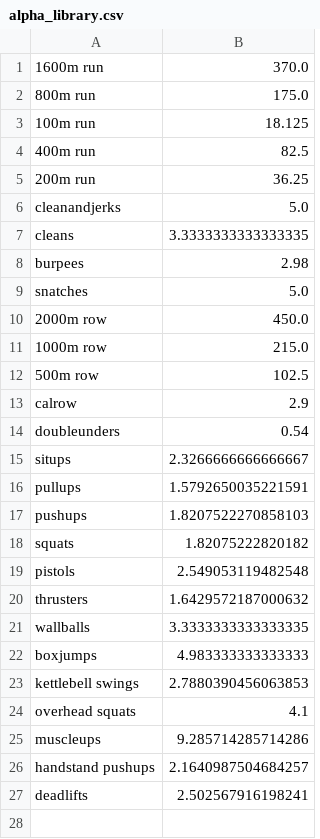
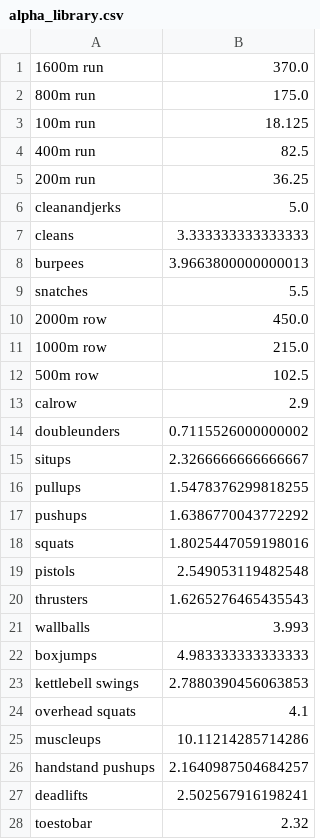
Before and after one commit to mikeyling18/CrossFit-Predictor, a CSV file: Data/alpha_library.csv, drawn as a sheet.

```diff
--- a/Data/alpha_library.csv
+++ b/Data/alpha_library.csv
@@ -6,5 +6,5 @@
 cleanandjerks, 5.0
-cleans, 3.3333333333333335
-burpees, 2.98
-snatches, 5.0
+cleans, 3.333333333333333
+burpees, 3.9663800000000013
+snatches, 5.5
 2000m row, 450.0
@@ -13,10 +13,10 @@ snatches, 5.0
 calrow, 2.9
-doubleunders, 0.54
+doubleunders, 0.7115526000000002
 situps, 2.3266666666666667
-pullups, 1.5792650035221591
-pushups, 1.8207522270858103
-squats, 1.82075222820182
+pullups, 1.5478376299818255
+pushups, 1.6386770043772292
+squats, 1.8025447059198016
 pistols, 2.549053119482548
-thrusters, 1.6429572187000632
-wallballs, 3.3333333333333335
+thrusters, 1.6265276465435543
+wallballs, 3.993
 boxjumps, 4.983333333333333
@@ -24,4 +24,5 @@ kettlebell swings, 2.7880390456063853
 overhead squats, 4.1
-muscleups, 9.285714285714286
+muscleups, 10.11214285714286
 handstand pushups, 2.1640987504684257
 deadlifts, 2.502567916198241
+toestobar, 2.32
```
Also changed, not shown: Data/amrap_wod_memory.csv, 11 other files.
